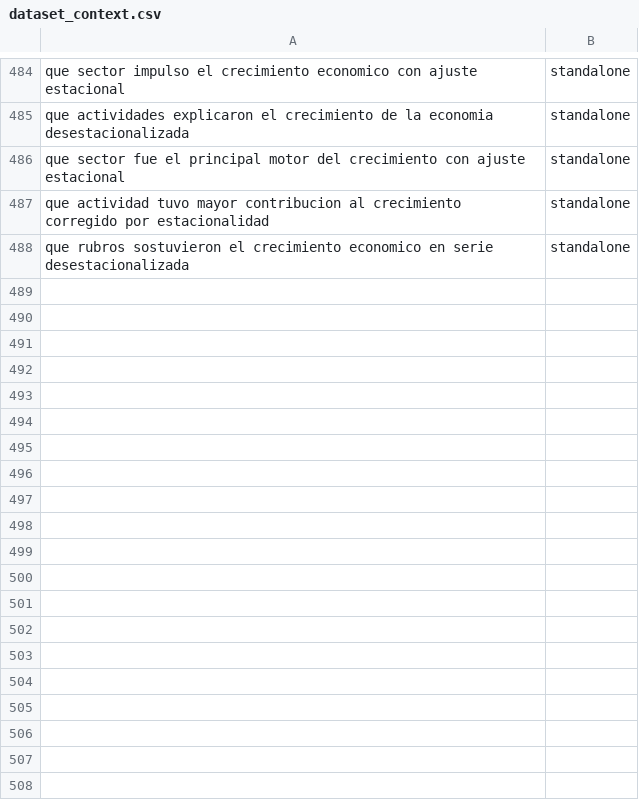
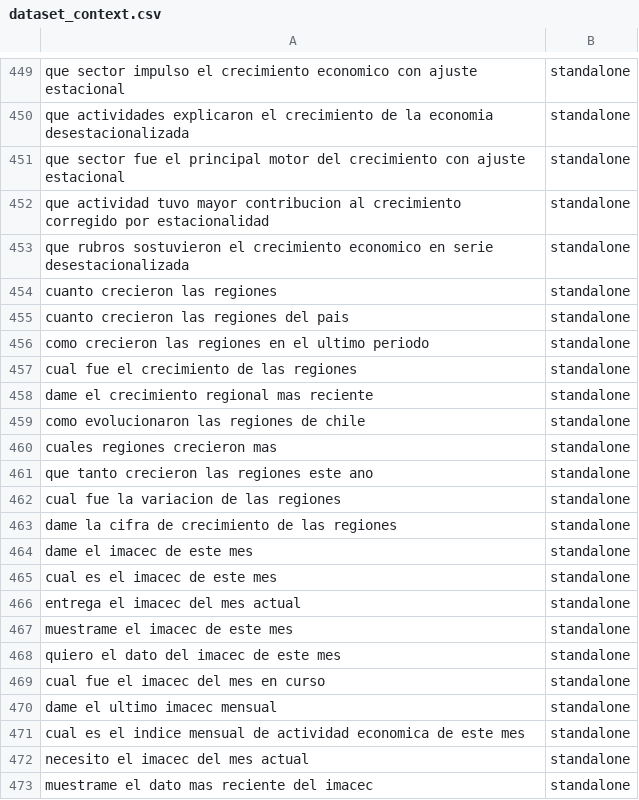
Before and after one commit to smenaaliaga/bc_pibot_intent_setfit, a CSV file: data/dataset_context.csv, drawn as a sheet; only a part is shown, gaps mark what is left out; the diff covers the shown part only; the diff names each change by its address in the sheet, - before the commit and + after, or states it on an @@ line.

```diff
--- a/data/dataset_context.csv
+++ b/data/dataset_context.csv
+row 454: cuanto crecieron las regiones | standalone
+row 455: cuanto crecieron las regiones del pais | standalone
+row 456: como crecieron las regiones en el ultimo periodo | standalone
+row 457: cual fue el crecimiento de las regiones | standalone
+row 458: dame el crecimiento regional mas reciente | standalone
+row 459: como evolucionaron las regiones de chile | standalone
+row 460: cuales regiones crecieron mas | standalone
+row 461: que tanto crecieron las regiones este ano | standalone
+row 462: cual fue la variacion de las regiones | standalone
+row 463: dame la cifra de crecimiento de las regiones | standalone
+row 464: dame el imacec de este mes | standalone
+row 465: cual es el imacec de este mes | standalone
+row 466: entrega el imacec del mes actual | standalone
+row 467: muestrame el imacec de este mes | standalone
+row 468: quiero el dato del imacec de este mes | standalone
+row 469: cual fue el imacec del mes en curso | standalone
+row 470: dame el ultimo imacec mensual | standalone
+row 471: cual es el indice mensual de actividad economica de este mes | standalone
+row 472: necesito el imacec del mes actual | standalone
+row 473: muestrame el dato mas reciente del imacec | standalone
```
Also changed, not shown: 10 added rows and 35 removed rows elsewhere in this file, data/dataset_intent.csv.
